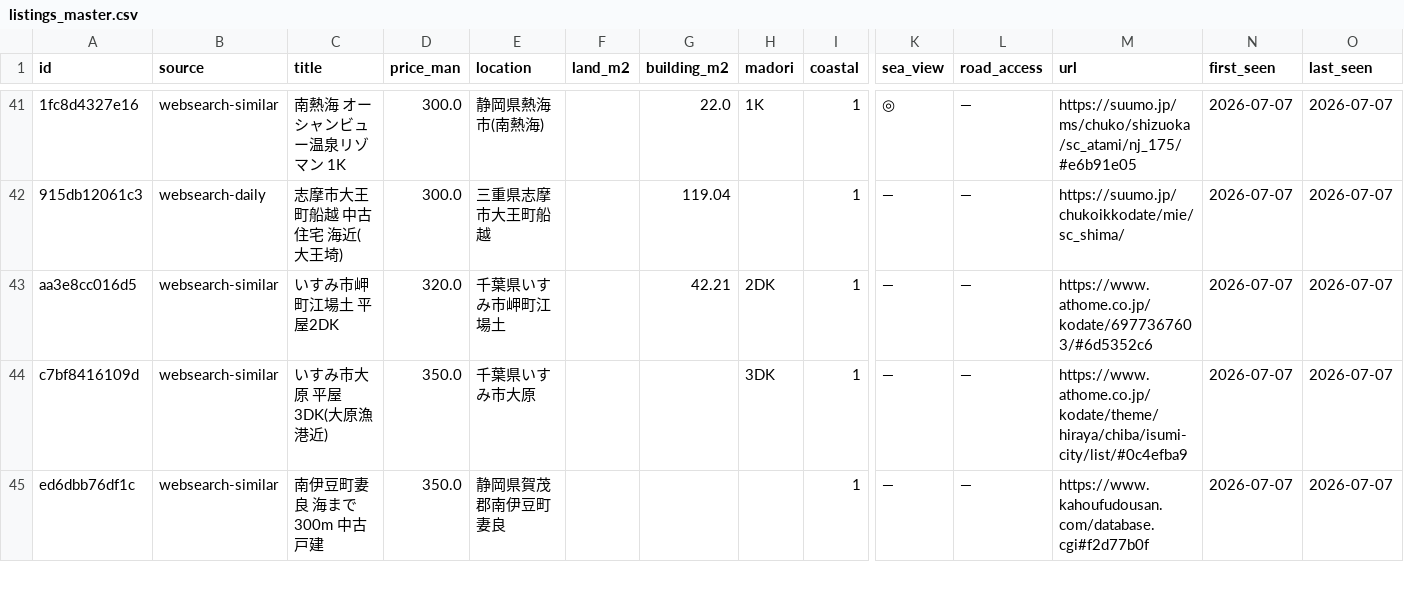
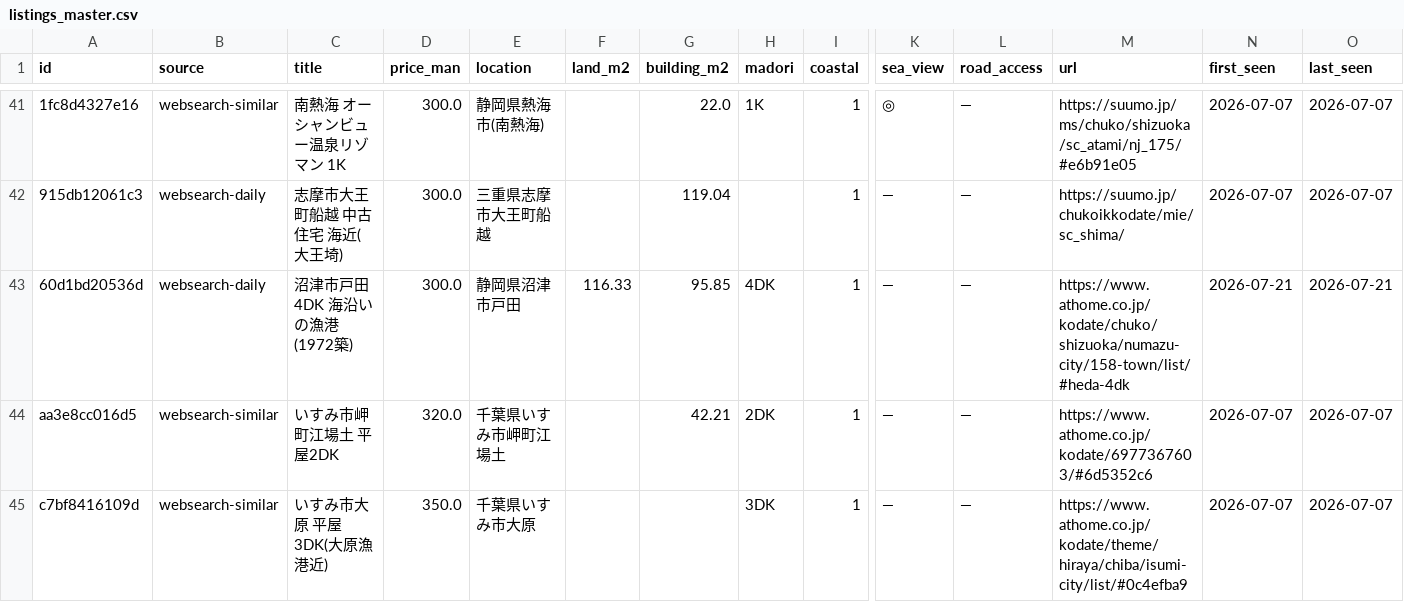
Before and after one commit to takasesomatenen/MOVING, a CSV file: data/listings_master.csv, drawn as a sheet; only a part is shown, gaps mark what is left out; the shorter side is filled out with more unchanged rows; rows hold the shown columns only; the diff names each change by its address in the sheet, - before the commit and + after, or states it on an @@ line.

```diff
--- a/data/listings_master.csv
+++ b/data/listings_master.csv
+row 43: 60d1bd20536d | websearch-daily | 沼津市戸田 4DK 海沿いの漁港(1972築) | 300.0 | 静岡県沼津市戸田 | 116.33 | 95.85 | 4DK | 1 | — | — | https://www.athome.co.jp/kodate/chuko/shizuoka/numazu-city/158-town/list/#heda-4dk | 2026-07-21 | 2026-07-21
```
Also changed, not shown: 2 other files.
